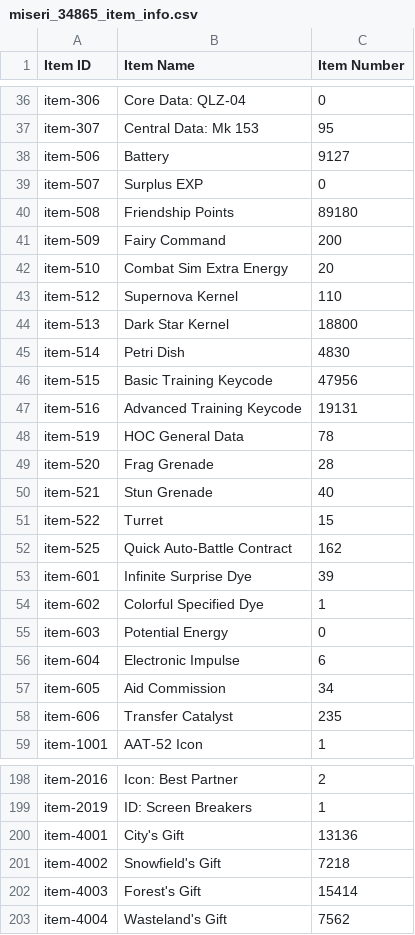
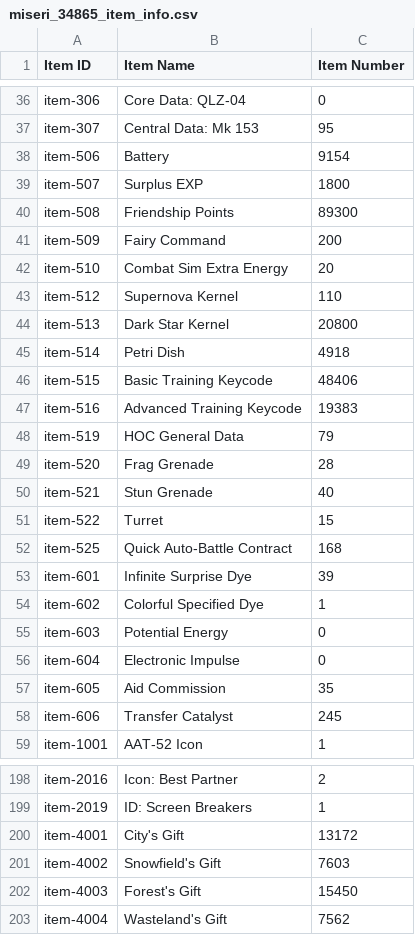
Before and after one commit to m1s3ri/90wish, a CSV file: miseri_34865_item_info.csv, drawn as a sheet; only a part is shown, gaps mark what is left out; the diff covers the shown part only.

```diff
--- a/miseri_34865_item_info.csv
+++ b/miseri_34865_item_info.csv
@@ -37,5 +37,5 @@ item-306,Core Data: QLZ-04,0
 item-307,Central Data: Mk 153,95
-item-506,Battery,9127
-item-507,Surplus EXP,0
-item-508,Friendship Points,89180
+item-506,Battery,9154
+item-507,Surplus EXP,1800
+item-508,Friendship Points,89300
 item-509,Fairy Command,200
@@ -43,7 +43,7 @@ item-510,Combat Sim Extra Energy,20
 item-512,Supernova Kernel,110
-item-513,Dark Star Kernel,18800
-item-514,Petri Dish,4830
-item-515,Basic Training Keycode,47956
-item-516,Advanced Training Keycode,19131
-item-519,HOC General Data,78
+item-513,Dark Star Kernel,20800
+item-514,Petri Dish,4918
+item-515,Basic Training Keycode,48406
+item-516,Advanced Training Keycode,19383
+item-519,HOC General Data,79
 item-520,Frag Grenade,28
@@ -51,3 +51,3 @@ item-521,Stun Grenade,40
 item-522,Turret,15
-item-525,Quick Auto-Battle Contract,162
+item-525,Quick Auto-Battle Contract,168
 item-601,Infinite Surprise Dye,39
@@ -55,5 +55,5 @@ item-602,Colorful Specified Dye,1
 item-603,Potential Energy,0
-item-604,Electronic Impulse,6
-item-605,Aid Commission,34
-item-606,Transfer Catalyst,235
+item-604,Electronic Impulse,0
+item-605,Aid Commission,35
+item-606,Transfer Catalyst,245
 item-1001,AAT-52 Icon,1
@@ -199,5 +199,5 @@ item-2016,Icon: Best Partner,2
 item-2019,ID:  Screen Breakers,1
-item-4001,City's Gift,13136
-item-4002,Snowfield's Gift,7218
-item-4003,Forest's Gift,15414
+item-4001,City's Gift,13172
+item-4002,Snowfield's Gift,7603
+item-4003,Forest's Gift,15450
 item-4004,Wasteland's Gift,7562
```
Also changed, not shown: 16 edited cells elsewhere in this file, miseri_34865__theater_optimize_team.csv, miseri_34865_coalition_info.csv, 5 other files.
